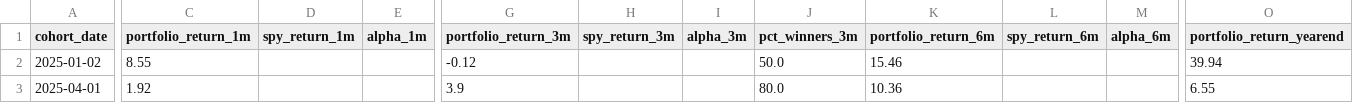
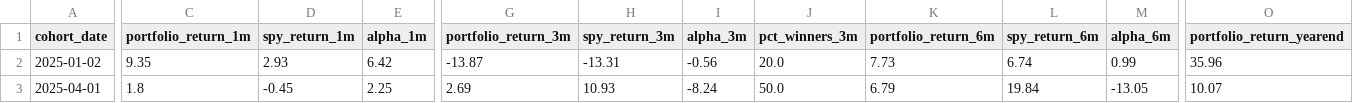
Before and after one commit to yonathanlissanu-arch/breakout-screener, a CSV file: results/backtest_2025_summary.csv, drawn as a sheet; only a part is shown, gaps mark what is left out; the diff covers the shown part only; the diff names each change by its address in the sheet, - before the commit and + after, or states it on an @@ line.

```diff
--- a/results/backtest_2025_summary.csv
+++ b/results/backtest_2025_summary.csv
-C2 (portfolio_return_1m): 8.55
+C2 (portfolio_return_1m): 9.35
-D2 (spy_return_1m): (empty)
+D2 (spy_return_1m): 2.93
-E2 (alpha_1m): (empty)
+E2 (alpha_1m): 6.42
-G2 (portfolio_return_3m): -0.12
+G2 (portfolio_return_3m): -13.87
-H2 (spy_return_3m): (empty)
+H2 (spy_return_3m): -13.31
-I2 (alpha_3m): (empty)
+I2 (alpha_3m): -0.56
-J2 (pct_winners_3m): 50.0
+J2 (pct_winners_3m): 20.0
-K2 (portfolio_return_6m): 15.46
+K2 (portfolio_return_6m): 7.73
-L2 (spy_return_6m): (empty)
+L2 (spy_return_6m): 6.74
-M2 (alpha_6m): (empty)
+M2 (alpha_6m): 0.99
-O2 (portfolio_return_yearend): 39.94
+O2 (portfolio_return_yearend): 35.96
-C3 (portfolio_return_1m): 1.92
+C3 (portfolio_return_1m): 1.8
-D3 (spy_return_1m): (empty)
+D3 (spy_return_1m): -0.45
-E3 (alpha_1m): (empty)
+E3 (alpha_1m): 2.25
-G3 (portfolio_return_3m): 3.9
+G3 (portfolio_return_3m): 2.69
-H3 (spy_return_3m): (empty)
+H3 (spy_return_3m): 10.93
-I3 (alpha_3m): (empty)
+I3 (alpha_3m): -8.24
-J3 (pct_winners_3m): 80.0
+J3 (pct_winners_3m): 50.0
-K3 (portfolio_return_6m): 10.36
+K3 (portfolio_return_6m): 6.79
-L3 (spy_return_6m): (empty)
+L3 (spy_return_6m): 19.84
-M3 (alpha_6m): (empty)
+M3 (alpha_6m): -13.05
-O3 (portfolio_return_yearend): 6.55
+O3 (portfolio_return_yearend): 10.07
```
Also changed, not shown: 37 edited cells elsewhere in this file, results/backtest_2025_detail.csv.
